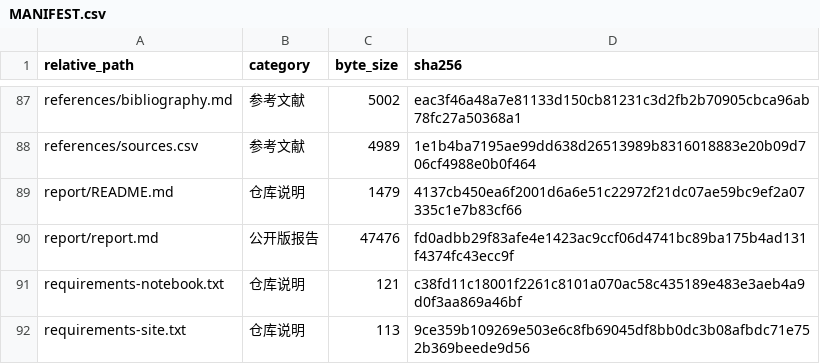
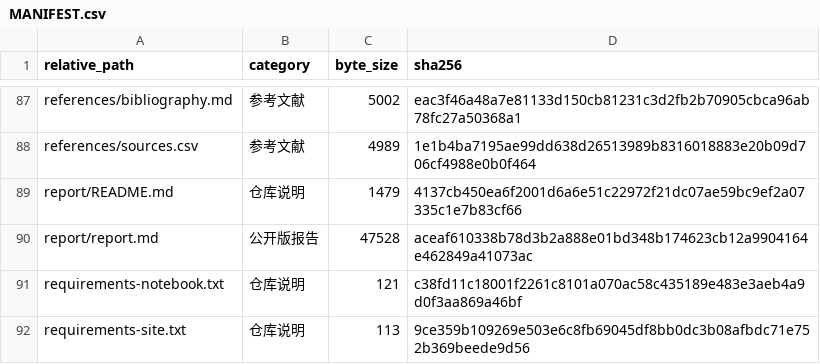
Before and after one commit to HNNUYUXUAN/anhui-rural-survey, a CSV file: MANIFEST.csv, drawn as a sheet; only a part is shown, gaps mark what is left out.

```diff
--- a/MANIFEST.csv
+++ b/MANIFEST.csv
@@ -89,3 +89,3 @@ references/sources.csv,参考文献,4989,1e1b4ba7195ae99dd638d26513989b831601888
 report/README.md,仓库说明,1479,4137cb450ea6f2001d6a6e51c22972f21dc07ae59bc9ef2a07335c1e7b83cf66
-report/report.md,公开版报告,47476,fd0adbb29f83afe4e1423ac9ccf06d4741bc89ba175b4ad131f4374fc43ecc9f
+report/report.md,公开版报告,47528,aceaf610338b78d3b2a888e01bd348b174623cb12a9904164e462849a41073ac
 requirements-notebook.txt,仓库说明,121,c38fd11c18001f2261c8101a070ac58c435189e483e3aeb4a9d0f3aa869a46bf
```
Also changed, not shown: 2 other files.
